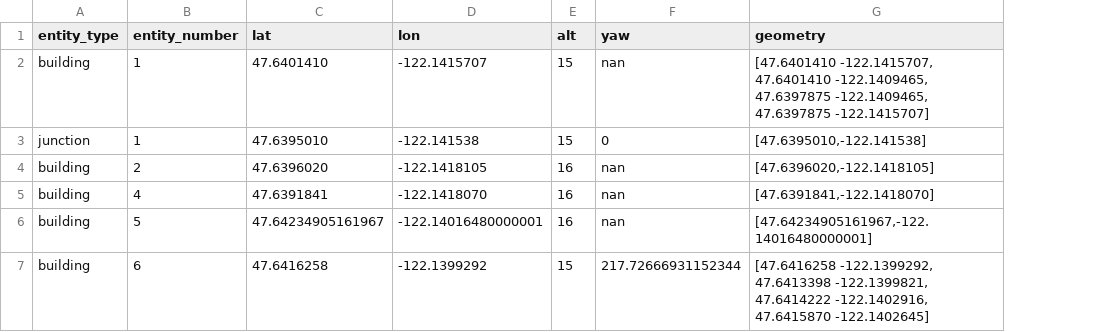
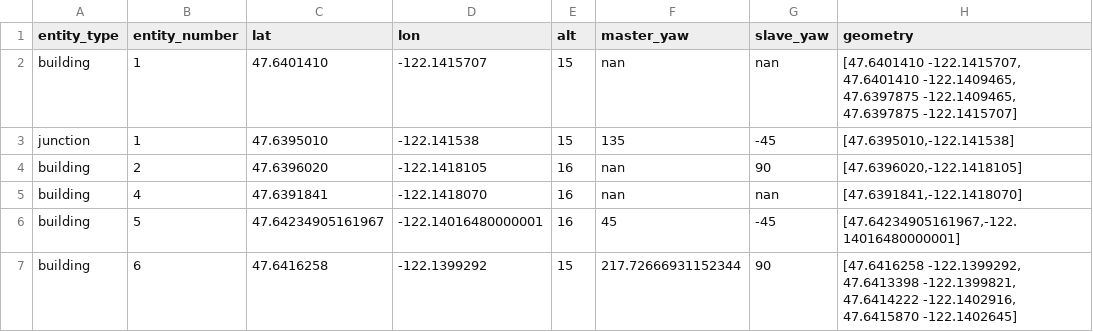
Before and after one commit to amitli1/Agenteam_V2, a CSV file: project_code/app_config/airsim_poly_db.csv, drawn as a sheet; the diff names each change by its address in the sheet, - before the commit and + after, or states it on an @@ line.

Commit message:
refactor: update CSV structure to include master_yaw and slave_yaw fields; modify waypoints logic in llm_mission_planner.py

```diff
--- a/project_code/app_config/airsim_poly_db.csv
+++ b/project_code/app_config/airsim_poly_db.csv
+column G (slave_yaw), rows 2-7: nan | -45 | 90 | nan | -45 | 90
-F1: yaw
+F1: master_yaw
-F3 (master_yaw): 0
+F3 (master_yaw): 135
-F6 (master_yaw): nan
+F6 (master_yaw): 45
```
Also changed, not shown: project_code/app_config/l_flag_location.csv, 3 other files.
